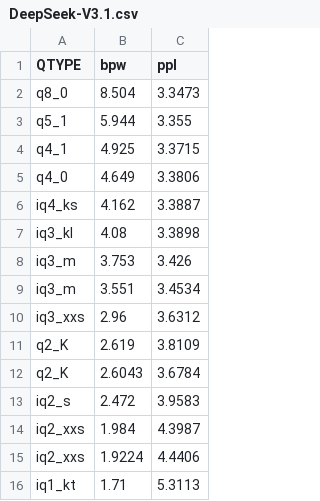
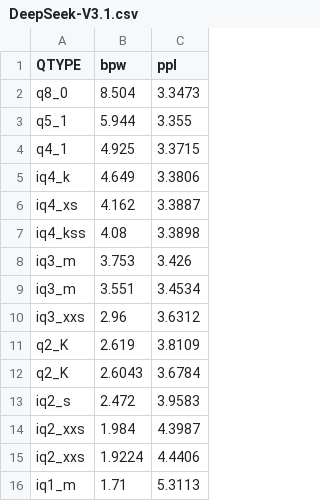
Before and after one commit to Thireus/GGUF-Tool-Suite, a CSV file: ppl_graphs/DeepSeek-V3.1.csv, drawn as a sheet.

```diff
--- a/ppl_graphs/DeepSeek-V3.1.csv
+++ b/ppl_graphs/DeepSeek-V3.1.csv
@@ -4,5 +4,5 @@ q5_1,5.944,3.355
 q4_1,4.925,3.3715
-q4_0,4.649,3.3806
-iq4_ks,4.162,3.3887
-iq3_kl,4.08,3.3898
+iq4_k,4.649,3.3806
+iq4_xs,4.162,3.3887
+iq4_kss,4.08,3.3898
 iq3_m,3.753,3.426
@@ -15,2 +15,2 @@ iq2_xxs,1.984,4.3987
 iq2_xxs,1.9224,4.4406
-iq1_kt,1.71,5.3113
+iq1_m,1.71,5.3113
```
Also changed, not shown: ppl_graphs/DeepSeek-V3.1-Terminus.csv, ppl_graphs/GLM-4.5.csv, 49 other files.
